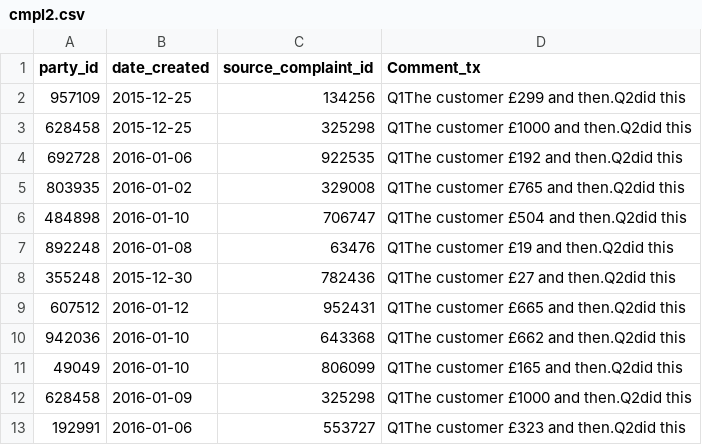
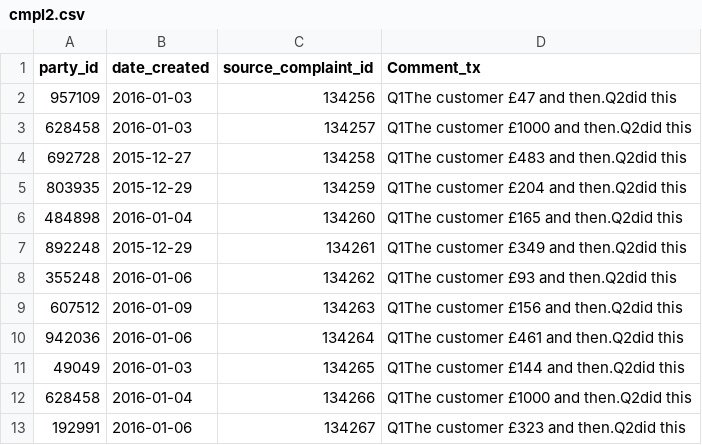
Before and after one commit to eepgwde/pyeg0, a CSV file: gbl/cmpl2.csv, drawn as a sheet; only a part is shown; the diff covers the shown part only.

```diff
--- a/gbl/cmpl2.csv
+++ b/gbl/cmpl2.csv
@@ -1,13 +1,13 @@
 "party_id","date_created","source_complaint_id","Comment_tx"
-957109,2015-12-25,134256,"Q1The customer £299 and then.Q2did this"
-628458,2015-12-25,325298,"Q1The customer £1000 and then.Q2did this"
-692728,2016-01-06,922535,"Q1The customer £192 and then.Q2did this"
-803935,2016-01-02,329008,"Q1The customer £765 and then.Q2did this"
-484898,2016-01-10,706747,"Q1The customer £504 and then.Q2did this"
-892248,2016-01-08,63476,"Q1The customer £19 and then.Q2did this"
-355248,2015-12-30,782436,"Q1The customer £27 and then.Q2did this"
-607512,2016-01-12,952431,"Q1The customer £665 and then.Q2did this"
-942036,2016-01-10,643368,"Q1The customer £662 and then.Q2did this"
-49049,2016-01-10,806099,"Q1The customer £165 and then.Q2did this"
-628458,2016-01-09,325298,"Q1The customer £1000 and then.Q2did this"
-192991,2016-01-06,553727,"Q1The customer £323 and then.Q2did this"
+957109,2016-01-03,134256,"Q1The customer £47 and then.Q2did this"
+628458,2016-01-03,134257,"Q1The customer £1000 and then.Q2did this"
+692728,2015-12-27,134258,"Q1The customer £483 and then.Q2did this"
+803935,2015-12-29,134259,"Q1The customer £204 and then.Q2did this"
+484898,2016-01-04,134260,"Q1The customer £165 and then.Q2did this"
+892248,2015-12-29,134261,"Q1The customer £349 and then.Q2did this"
+355248,2016-01-06,134262,"Q1The customer £93 and then.Q2did this"
+607512,2016-01-09,134263,"Q1The customer £156 and then.Q2did this"
+942036,2016-01-06,134264,"Q1The customer £461 and then.Q2did this"
+49049,2016-01-03,134265,"Q1The customer £144 and then.Q2did this"
+628458,2016-01-04,134266,"Q1The customer £1000 and then.Q2did this"
+192991,2016-01-06,134267,"Q1The customer £323 and then.Q2did this"
```
Also changed, not shown: 18 edited cells elsewhere in this file, gbl/trans.csv, 1 other file.
